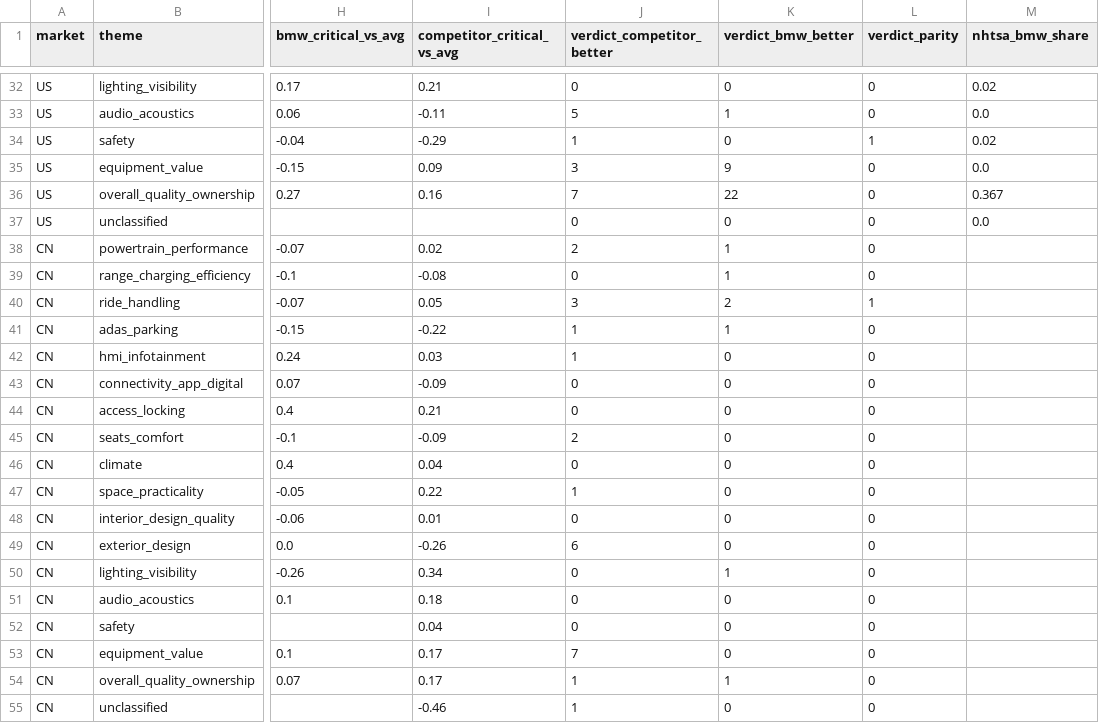
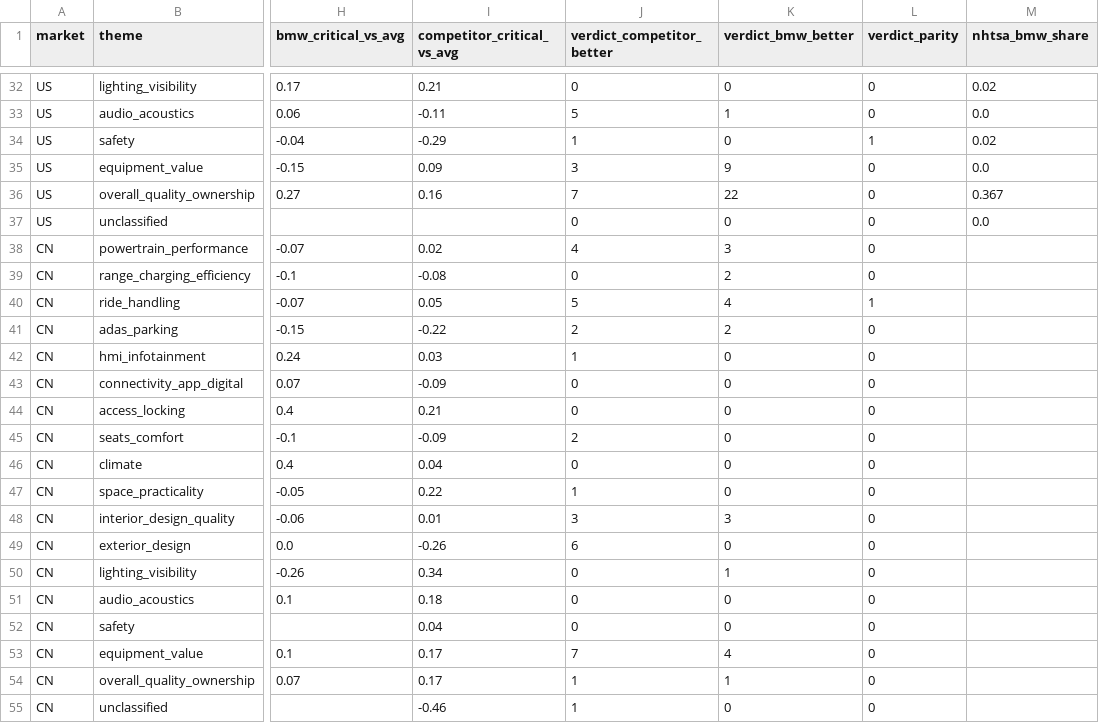
Before and after one commit to eklavyagoyal/ehl-finale-munich-submission, a CSV file: competitors/scorecard.csv, drawn as a sheet; only a part is shown, gaps mark what is left out; the diff names each change by its address in the sheet, - before the commit and + after, or states it on an @@ line.

Commit message:
fix(competitors): count G68 owner comparisons in China verdicts
- compare.py now counts head-to-head comparisons on BMW-side web records
  (G68 owners), which changes CN equipment value verdicts from 7:0 to 7:4
- summary cites channel-adjusted critical shares instead of raw shares

Entire-Checkpoint: 01M4K8NNW3TCRP42R4PHAEQECK

```diff
--- a/competitors/scorecard.csv
+++ b/competitors/scorecard.csv
-J38 (verdict_competitor_better): 2
+J38 (verdict_competitor_better): 4
-K38 (verdict_bmw_better): 1
+K38 (verdict_bmw_better): 3
-K39 (verdict_bmw_better): 1
+K39 (verdict_bmw_better): 2
-J40 (verdict_competitor_better): 3
+J40 (verdict_competitor_better): 5
-K40 (verdict_bmw_better): 2
+K40 (verdict_bmw_better): 4
-J41 (verdict_competitor_better): 1
+J41 (verdict_competitor_better): 2
-K41 (verdict_bmw_better): 1
+K41 (verdict_bmw_better): 2
-J48 (verdict_competitor_better): 0
+J48 (verdict_competitor_better): 3
-K48 (verdict_bmw_better): 0
+K48 (verdict_bmw_better): 3
-K53 (verdict_bmw_better): 0
+K53 (verdict_bmw_better): 4
```
Also changed, not shown: 2 other files.
